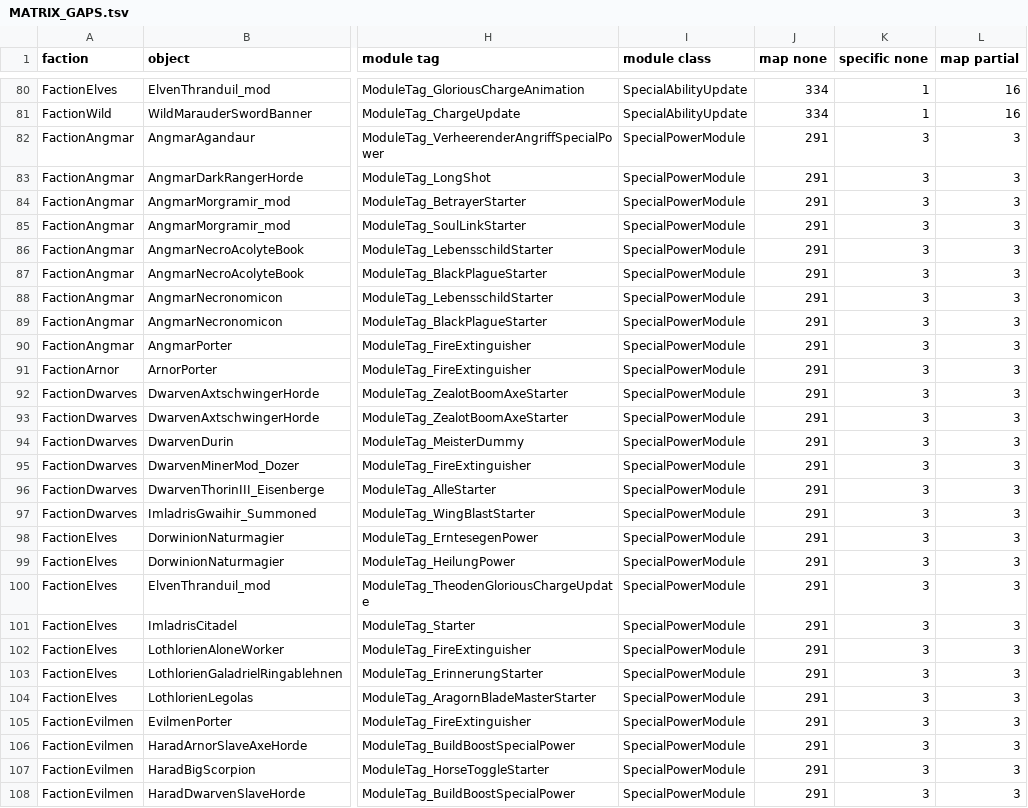
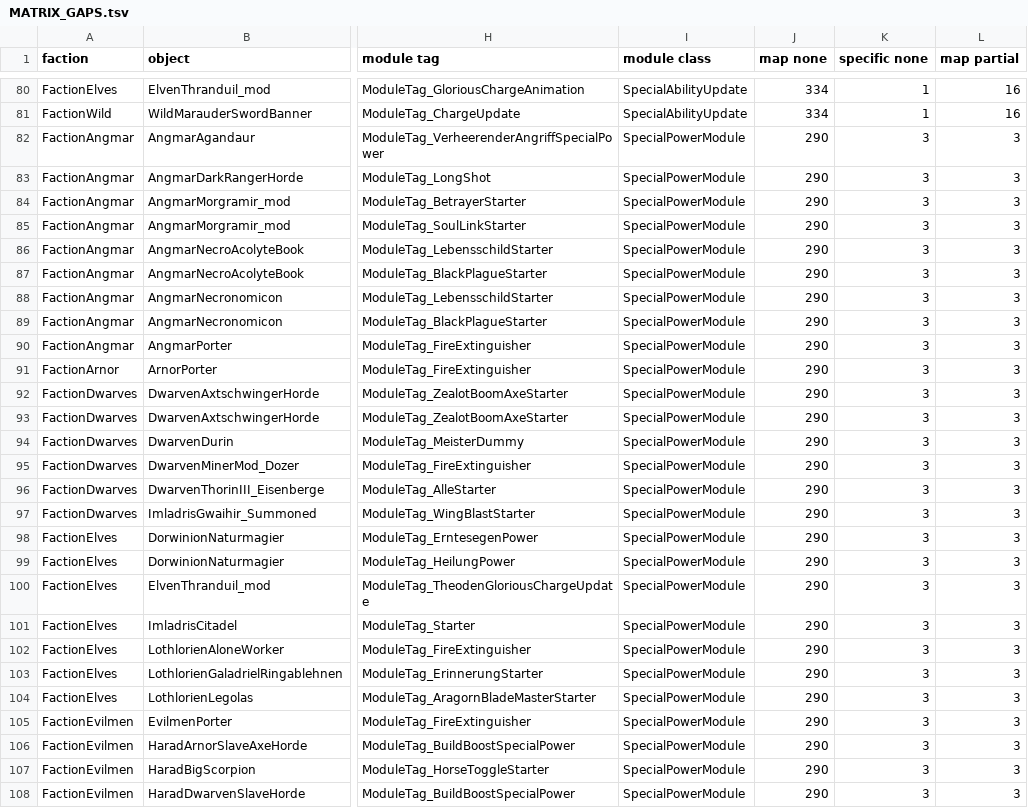
Before and after one commit to Bolebey/openbfme-godot, a TSV file: docs/ennorath/MATRIX_GAPS.tsv, drawn as a sheet; only a part is shown, gaps mark what is left out; the diff covers the shown part only; the diff names each change by its address in the sheet, - before the commit and + after, or states it on an @@ line.

```diff
--- a/docs/ennorath/MATRIX_GAPS.tsv
+++ b/docs/ennorath/MATRIX_GAPS.tsv
-J82:J108 (map none): 291
+J82:J108 (map none): 290
```
Also changed, not shown: 65 edited cells elsewhere in this file, docs/ennorath/FIELD_GAPS.tsv, docs/ennorath/GRANTS_INI.tsv, 7 other files.
